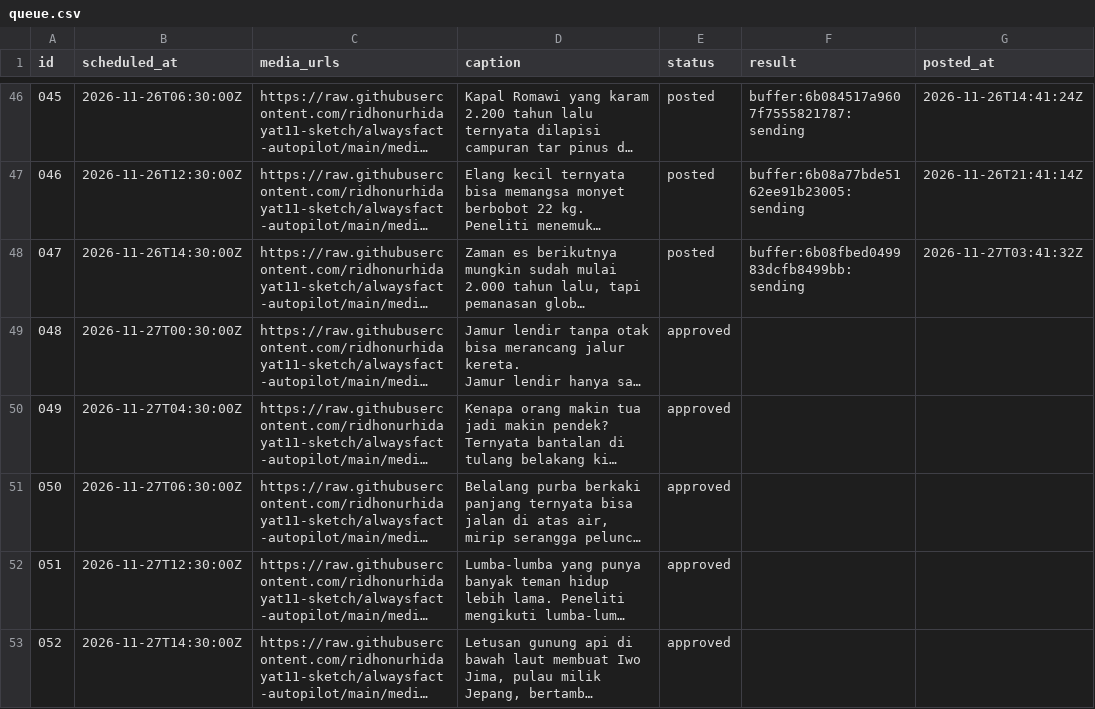
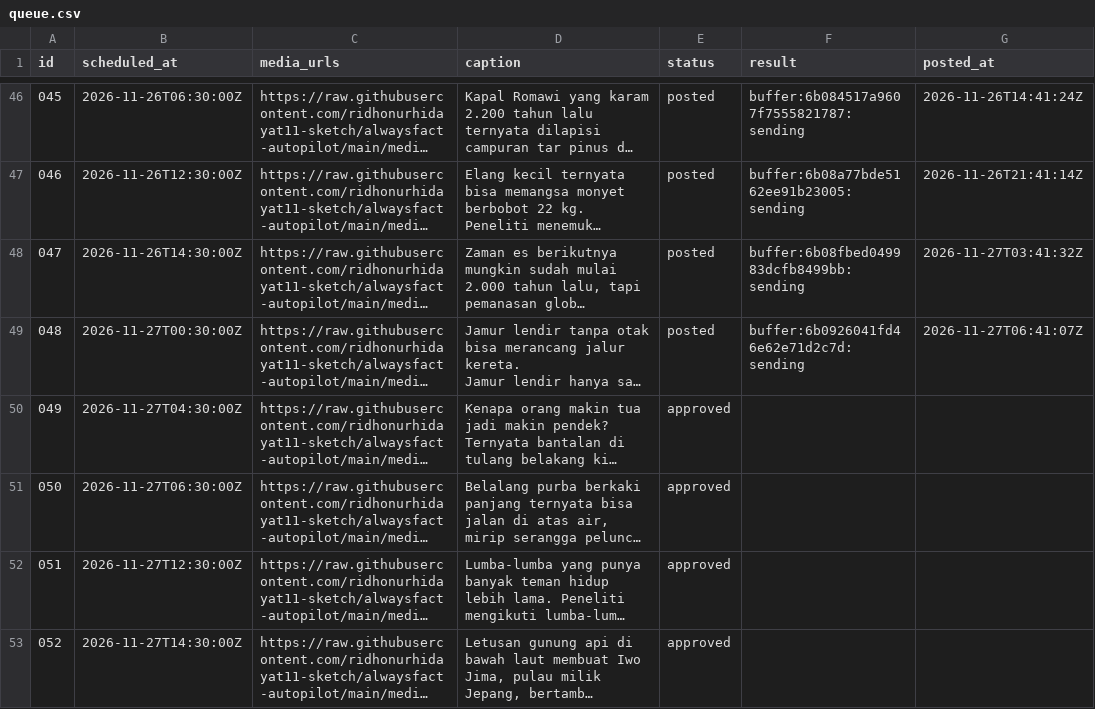
Before and after one commit to ridhonurhidayat11-sketch/alwaysfact-autopilot, a CSV file: queue.csv, drawn as a sheet; only a part is shown, gaps mark what is left out; long unchanged cells end in …; the diff names each change by its address in the sheet, - before the commit and + after, or states it on an @@ line.

```diff
--- a/queue.csv
+++ b/queue.csv
-E49 (status): approved
+E49 (status): posted
-F49 (result): (empty)
+F49 (result): buffer:6b0926041fd46e62e71d2c7d:sending
-G49 (posted_at): (empty)
+G49 (posted_at): 2026-11-27T06:41:07Z
```
Also changed, not shown: 9 other files.
